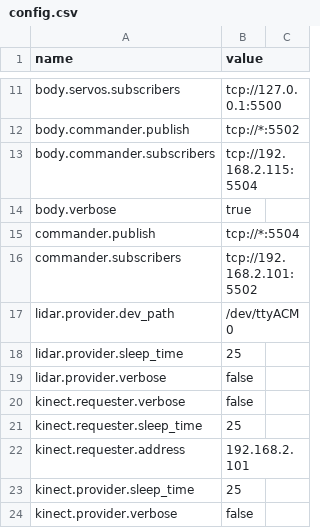
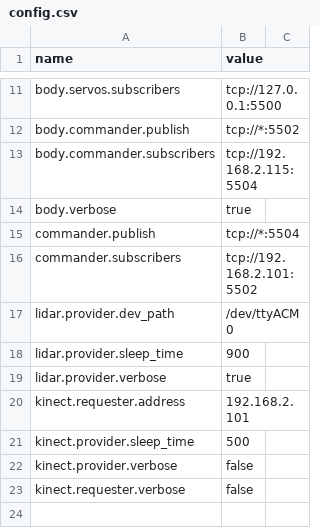
Before and after one commit to wmacevoy/grit, a CSV file: setup/config.csv, drawn as a sheet; only a part is shown, gaps mark what is left out.

Commit message:
updated config.csv file
Former-commit-id: d6151b9bd9d32aae276c348e3da903f0000f0212

```diff
--- a/setup/config.csv
+++ b/setup/config.csv
@@ -17,8 +17,7 @@ commander.subscribers,"tcp://192.168.2.101:5502"
 lidar.provider.dev_path,"/dev/ttyACM0"
-lidar.provider.sleep_time,"25"
-lidar.provider.verbose,"false"
+lidar.provider.sleep_time,"900"
+lidar.provider.verbose,"true"
+kinect.requester.address,"192.168.2.101"
+kinect.provider.sleep_time,"500"
+kinect.provider.verbose,"false"
 kinect.requester.verbose,"false"
-kinect.requester.sleep_time,"25"
-kinect.requester.address,"192.168.2.101"
-kinect.provider.sleep_time,"25"
-kinect.provider.verbose,"false"
```
